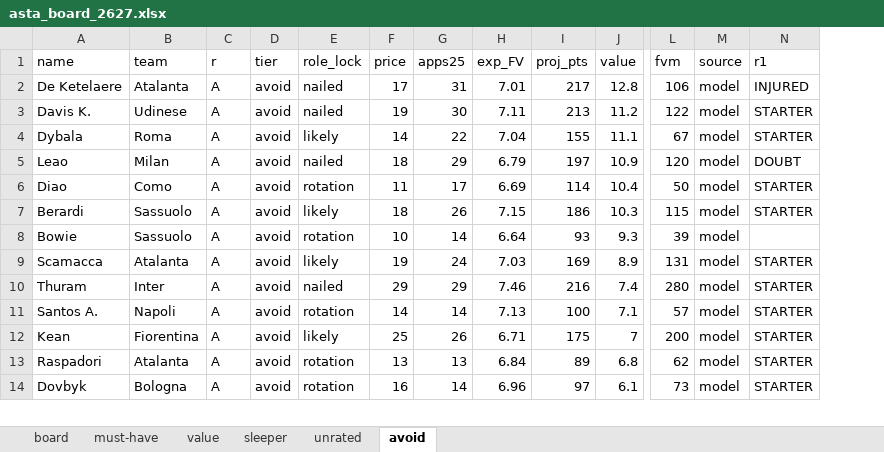
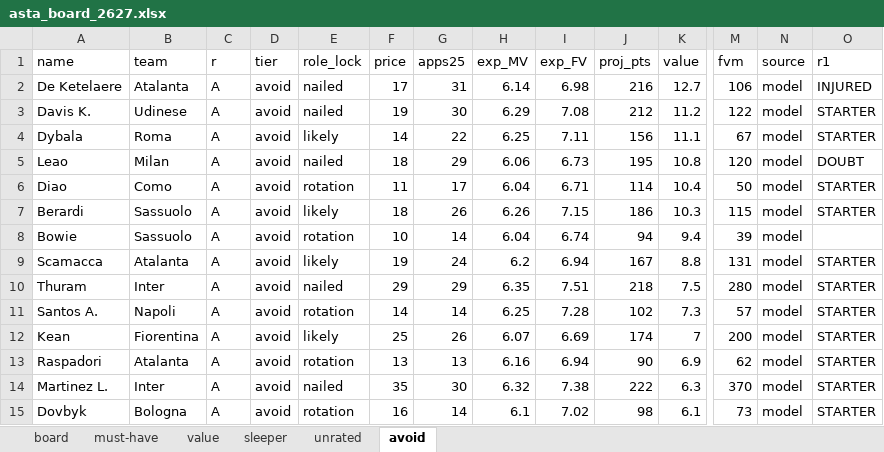
Before and after one commit to LedjoLleshaj/fantacalcio_predictor, an Excel workbook: fantacalcio/asta_board_2627.xlsx, sheet avoid, drawn as a sheet; only a part is shown, gaps mark what is left out; values as stored, in another font and other column widths than the file's, no borders; addresses are those after the commit; rows hold the shown columns only; the diff covers the shown part only; the diff names each change by its address in the sheet, - before the commit and + after, or states it on an @@ line.

```diff
--- a/fantacalcio/asta_board_2627.xlsx (sheet avoid)
+++ b/fantacalcio/asta_board_2627.xlsx (sheet avoid)
+column H (exp_MV), rows 2-13: 6.14 | 6.29 | 6.25 | 6.06 | 6.04 | 6.26 | 6.04 | 6.2 | 6.35 | 6.25 | 6.07 | 6.16; row 15: 6.1
-I2 (exp_FV): 7.01
+I2 (exp_FV): 6.98
-J2 (proj_pts): 217
+J2 (proj_pts): 216
-K2 (value): 12.8
+K2 (value): 12.7
-I3 (exp_FV): 7.11
+I3 (exp_FV): 7.08
-J3 (proj_pts): 213
+J3 (proj_pts): 212
-I4 (exp_FV): 7.04
+I4 (exp_FV): 7.11
-J4 (proj_pts): 155
+J4 (proj_pts): 156
-I5 (exp_FV): 6.79
+I5 (exp_FV): 6.73
-J5 (proj_pts): 197
+J5 (proj_pts): 195
-K5 (value): 10.9
+K5 (value): 10.8
-I6 (exp_FV): 6.69
+I6 (exp_FV): 6.71
-I8 (exp_FV): 6.64
+I8 (exp_FV): 6.74
-J8 (proj_pts): 93
+J8 (proj_pts): 94
-K8 (value): 9.3
+K8 (value): 9.4
-I9 (exp_FV): 7.03
+I9 (exp_FV): 6.94
-J9 (proj_pts): 169
+J9 (proj_pts): 167
-K9 (value): 8.9
+K9 (value): 8.8
-I10 (exp_FV): 7.46
+I10 (exp_FV): 7.51
-J10 (proj_pts): 216
+J10 (proj_pts): 218
-K10 (value): 7.4
+K10 (value): 7.5
-I11 (exp_FV): 7.13
+I11 (exp_FV): 7.28
-J11 (proj_pts): 100
+J11 (proj_pts): 102
-K11 (value): 7.1
+K11 (value): 7.3
-I12 (exp_FV): 6.71
+I12 (exp_FV): 6.69
-J12 (proj_pts): 175
+J12 (proj_pts): 174
-I13 (exp_FV): 6.84
+I13 (exp_FV): 6.94
-J13 (proj_pts): 89
+J13 (proj_pts): 90
-K13 (value): 6.8
+K13 (value): 6.9
+row 14: Martinez L. | Inter | A | avoid | nailed | 35 | 30 | 6.32 | 7.38 | 222 | 6.3 | 370 | model | STARTER
-I15 (exp_FV): 6.96
+I15 (exp_FV): 7.02
-J15 (proj_pts): 97
+J15 (proj_pts): 98
```
Also changed, not shown: 7 added rows, 6 removed rows and 88 edited cells elsewhere in this sheet, sheet board, sheet must-have, sheet value, sheet unrated, sheet sleeper.
